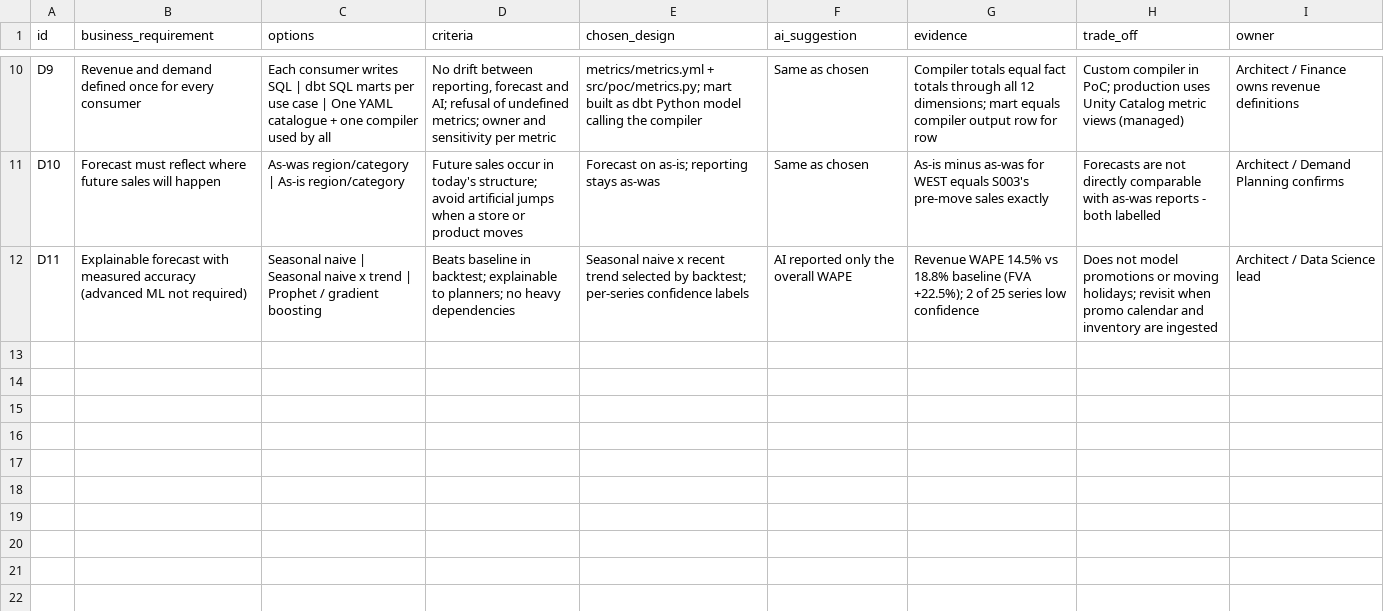
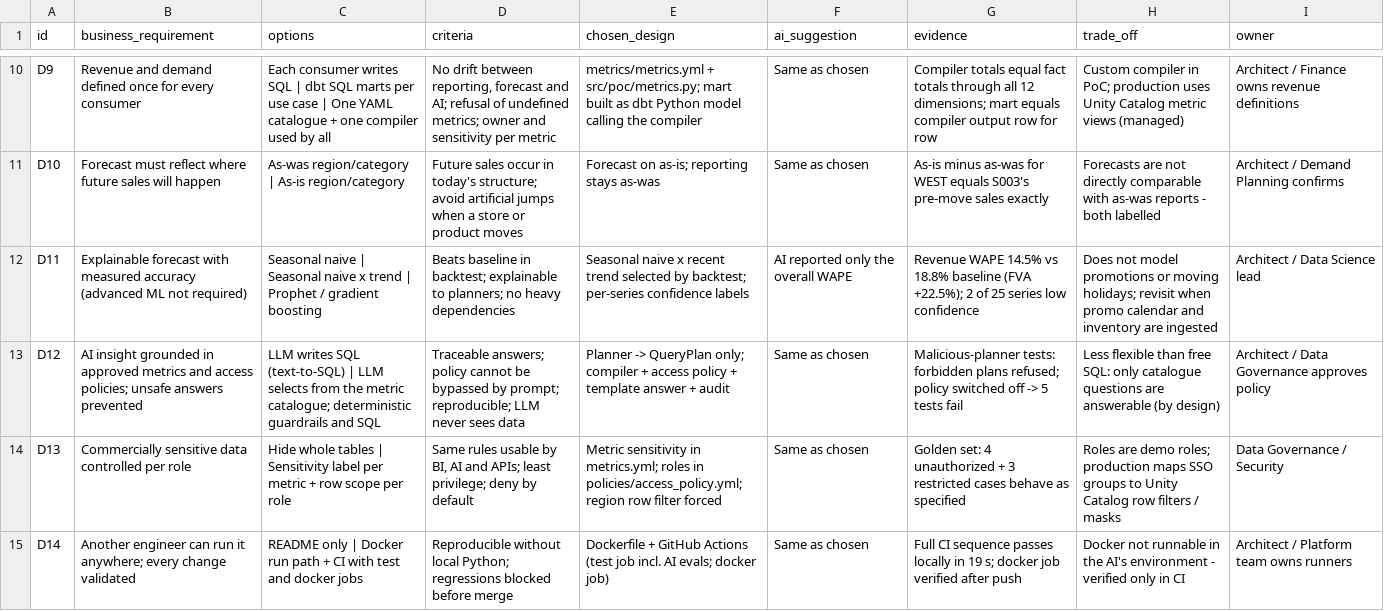
Before and after one commit to ashok100025/cpg-data-ai-modernization, a CSV file: methodology/decision_log.csv, drawn as a sheet; only a part is shown, gaps mark what is left out.

```diff
--- a/methodology/decision_log.csv
+++ b/methodology/decision_log.csv
@@ -12 +12,4 @@ D10,Forecast must reflect where future sales will happen,As-was region/category
 D11,Explainable forecast with measured accuracy (advanced ML not required),Seasonal naive | Seasonal naive x trend | Prophet / gradient boosting,"Beats baseline in backtest; explainable to planners; no heavy dependencies",Seasonal naive x recent trend selected by backtest; per-series confidence labels,AI reported only the overall WAPE,"Revenue WAPE 14.5% vs 18.8% baseline (FVA +22.5%); 2 of 25 series low confidence",Does not model promotions or moving holidays; revisit when promo calendar and inventory are ingested,Architect / Data Science lead
+D12,AI insight grounded in approved metrics and access policies; unsafe answers prevented,LLM writes SQL (text-to-SQL) | LLM selects from the metric catalogue; deterministic guardrails and SQL,"Traceable answers; policy cannot be bypassed by prompt; reproducible; LLM never sees data",Planner -> QueryPlan only; compiler + access policy + template answer + audit,Same as chosen,"Malicious-planner tests: forbidden plans refused; policy switched off -> 5 tests fail",Less flexible than free SQL: only catalogue questions are answerable (by design),Architect / Data Governance approves policy
+D13,Commercially sensitive data controlled per role,Hide whole tables | Sensitivity label per metric + row scope per role,"Same rules usable by BI, AI and APIs; least privilege; deny by default",Metric sensitivity in metrics.yml; roles in policies/access_policy.yml; region row filter forced,Same as chosen,"Golden set: 4 unauthorized + 3 restricted cases behave as specified",Roles are demo roles; production maps SSO groups to Unity Catalog row filters / masks,Data Governance / Security
+D14,Another engineer can run it anywhere; every change validated,README only | Docker run path + CI with test and docker jobs,"Reproducible without local Python; regressions blocked before merge",Dockerfile + GitHub Actions (test job incl. AI evals; docker job),Same as chosen,"Full CI sequence passes locally in 19 s; docker job verified after push",Docker not runnable in the AI's environment - verified only in CI,Architect / Platform team owns runners
```
Also changed, not shown: methodology/time_log.csv, 31 other files.
